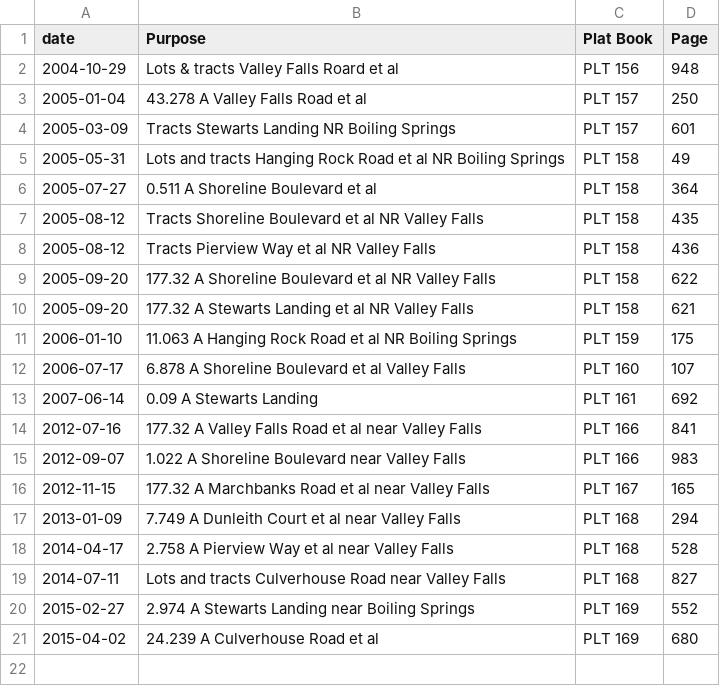
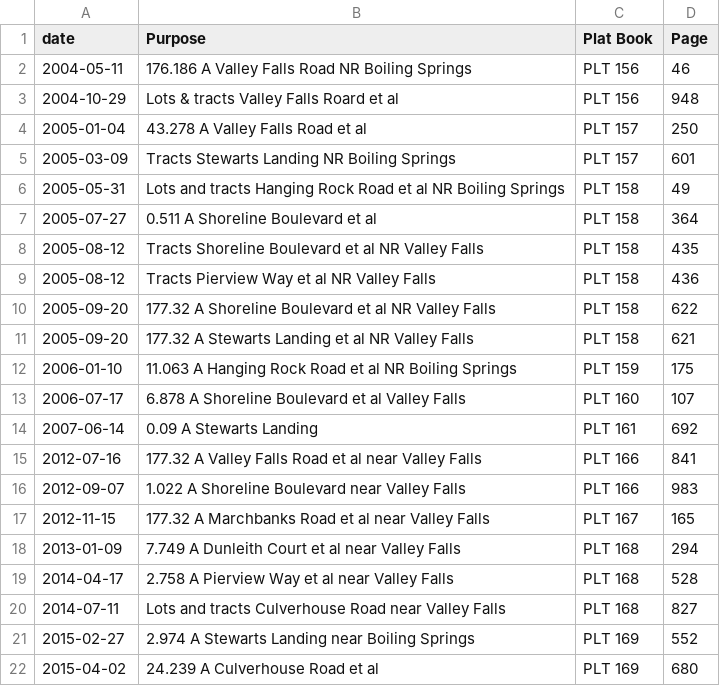
Before and after one commit to robhanssen/glenlake-documents, a CSV file: founding-documents/platbook_index.csv, drawn as a sheet.

Commit message:
found 1 additional plat drawing

```diff
--- a/founding-documents/platbook_index.csv
+++ b/founding-documents/platbook_index.csv
@@ -1,2 +1,3 @@
 date,Purpose,Plat Book,Page
+2004-05-11,176.186 A Valley Falls Road NR Boiling Springs,PLT 156,46
 2004-10-29,Lots & tracts Valley Falls Roard et al, PLT 156,948
```
Also changed, not shown: 1 other file.
